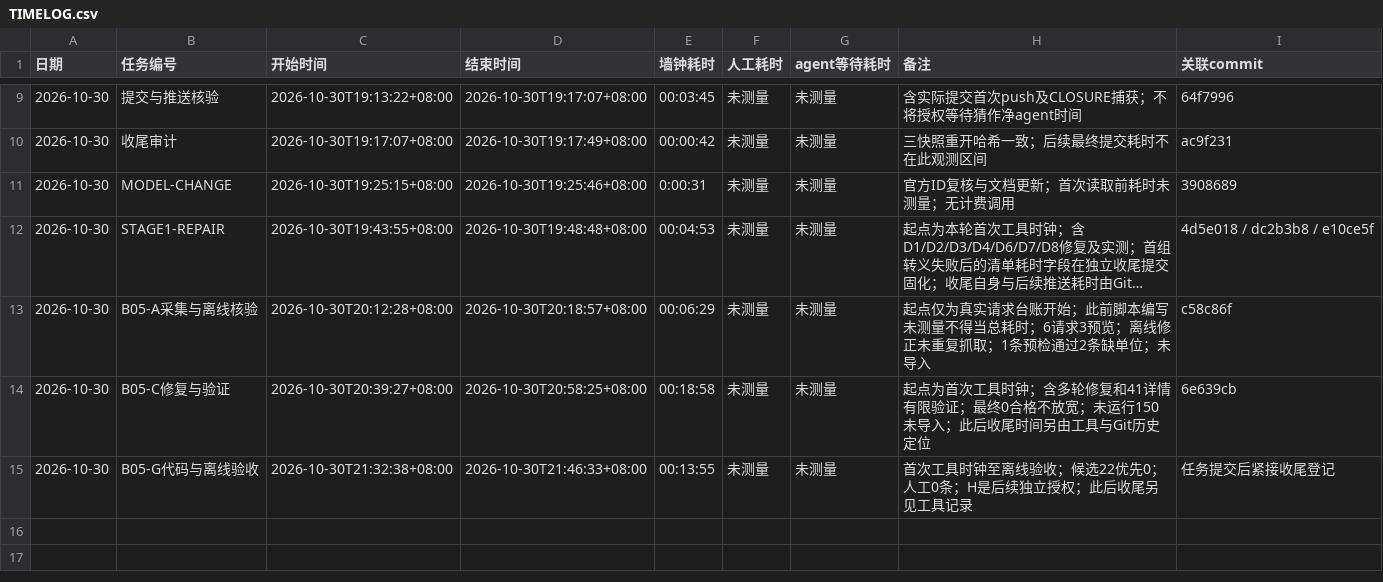
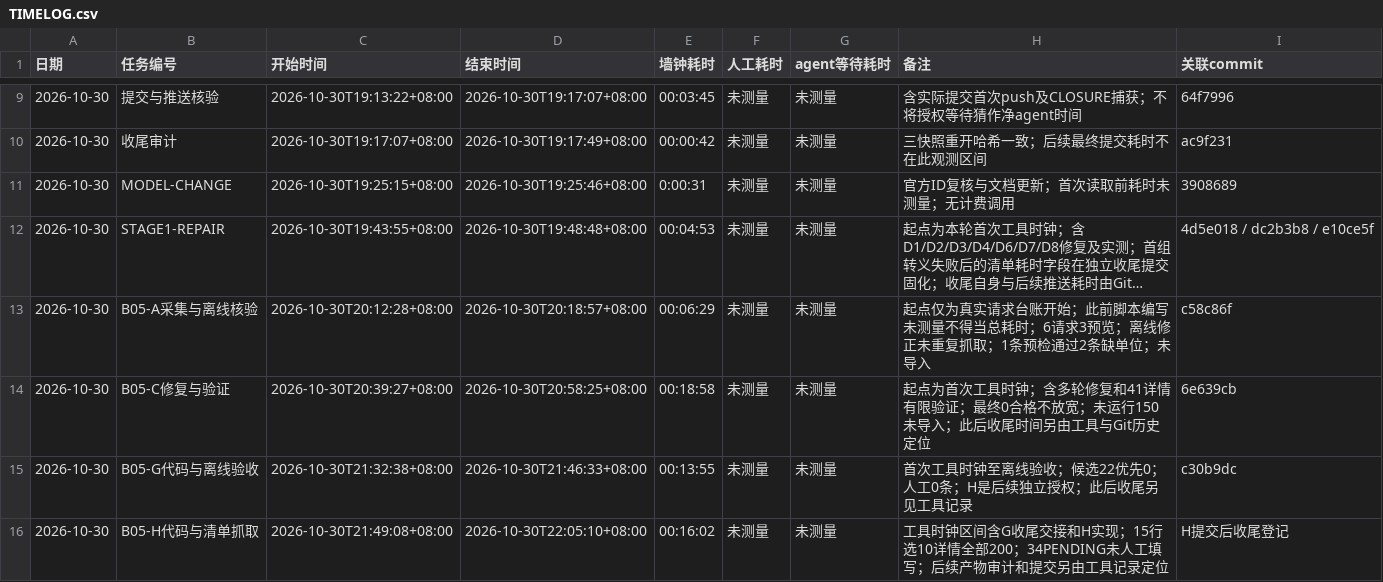
Before and after one commit to Lucky-Star-Pi/Career-Compass-AI-Job-Assistant, a CSV file: TIMELOG.csv, drawn as a sheet; only a part is shown, gaps mark what is left out; long unchanged cells end in ….

Commit message:
feat: add url-list intake for curated postings
Ten canonical detail URLs fetched successfully; five invalid input lines skipped. Preserve 34 PENDING cells and reject all ten unfilled merge rows. No list, API, announcement, session or processed access.

```diff
--- a/TIMELOG.csv
+++ b/TIMELOG.csv
@@ -14,2 +14,3 @@
 2026-10-30,B05-C修复与验证,2026-10-30T20:39:27+08:00,2026-10-30T20:58:25+08:00,00:18:58,未测量,未测量,起点为首次工具时钟；含多轮修复和41详情有限验证；最终0合格不放宽；未运行150未导入；此后收尾时间另由工具与Git历史定位,6e639cb
-2026-10-30,B05-G代码与离线验收,2026-10-30T21:32:38+08:00,2026-10-30T21:46:33+08:00,00:13:55,未测量,未测量,首次工具时钟至离线验收；候选22优先0；人工0条；H是后续独立授权；此后收尾另见工具记录,任务提交后紧接收尾登记
+2026-10-30,B05-G代码与离线验收,2026-10-30T21:32:38+08:00,2026-10-30T21:46:33+08:00,00:13:55,未测量,未测量,首次工具时钟至离线验收；候选22优先0；人工0条；H是后续独立授权；此后收尾另见工具记录,c30b9dc
+2026-10-30,B05-H代码与清单抓取,2026-10-30T21:49:08+08:00,2026-10-30T22:05:10+08:00,00:16:02,未测量,未测量,工具时钟区间含G收尾交接和H实现；15行选10详情全部200；34PENDING未人工填写；后续产物审计和提交另由工具记录定位,H提交后收尾登记
```
Also changed, not shown: 23 other files.
